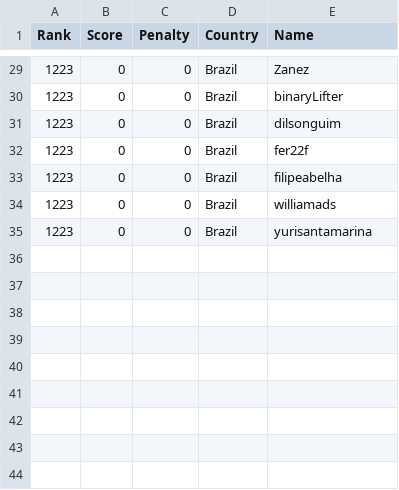
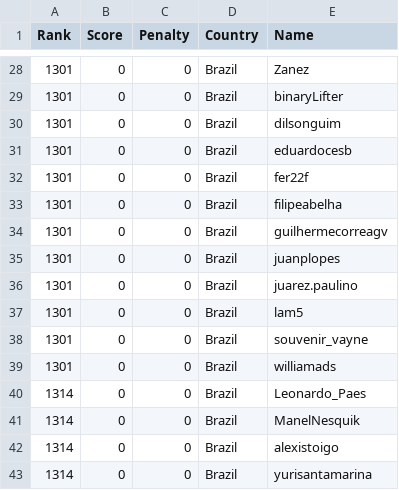
Before and after one commit to Sea-n/GCJ-score, a TSV file: 2020-Round1B/Brazil.tsv, drawn as a sheet; only a part is shown, gaps mark what is left out; the diff covers the shown part only.

```diff
--- a/2020-Round1B/Brazil.tsv
+++ b/2020-Round1B/Brazil.tsv
@@ -29,7 +28,16 @@ Rank	Score	Penalty	Country	Name
-1223	0	0	Brazil	Zanez
-1223	0	0	Brazil	binaryLifter
-1223	0	0	Brazil	dilsonguim
-1223	0	0	Brazil	fer22f
-1223	0	0	Brazil	filipeabelha
-1223	0	0	Brazil	williamads
-1223	0	0	Brazil	yurisantamarina
+1301	0	0	Brazil	Zanez
+1301	0	0	Brazil	binaryLifter
+1301	0	0	Brazil	dilsonguim
+1301	0	0	Brazil	eduardocesb
+1301	0	0	Brazil	fer22f
+1301	0	0	Brazil	filipeabelha
+1301	0	0	Brazil	guilhermecorreagv
+1301	0	0	Brazil	juanplopes
+1301	0	0	Brazil	juarez.paulino
+1301	0	0	Brazil	lam5
+1301	0	0	Brazil	souvenir_vayne
+1301	0	0	Brazil	williamads
+1314	0	0	Brazil	Leonardo_Paes
+1314	0	0	Brazil	ManelNesquik
+1314	0	0	Brazil	alexistoigo
+1314	0	0	Brazil	yurisantamarina
```
Also changed, not shown: 3 added rows, 4 removed rows and 24 edited cells elsewhere in this file, 2020-Round1B/ALL.tsv, 2020-Round1B/Canada.tsv, 8 other files.
